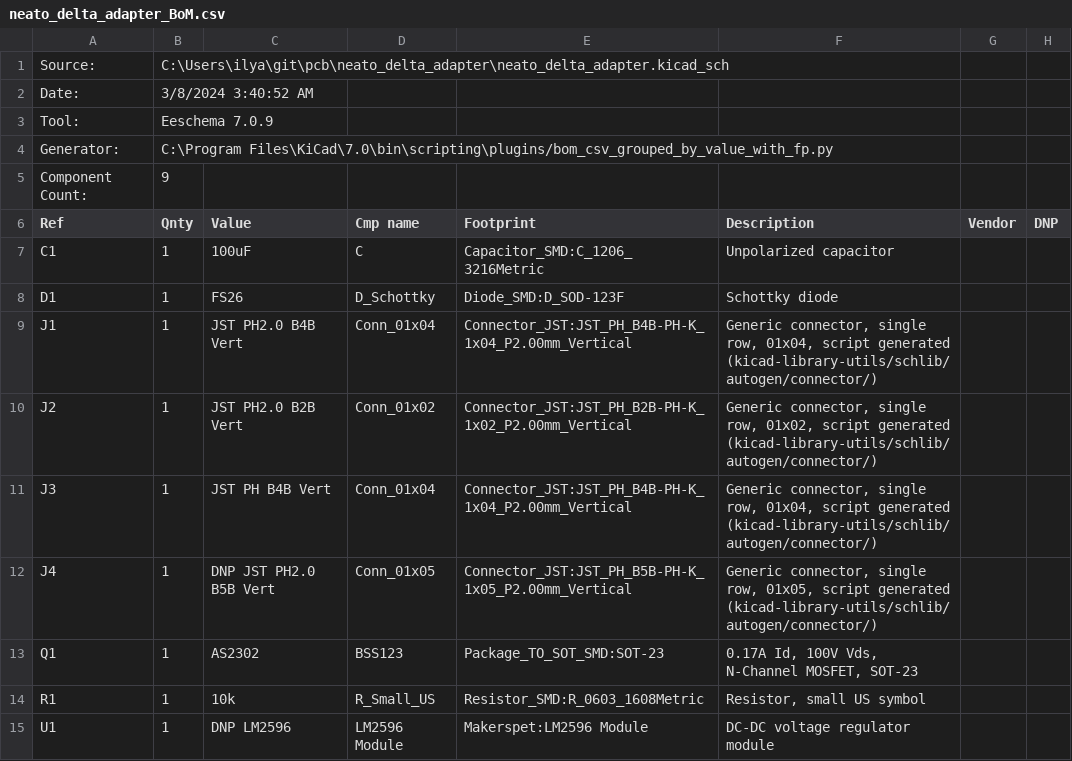
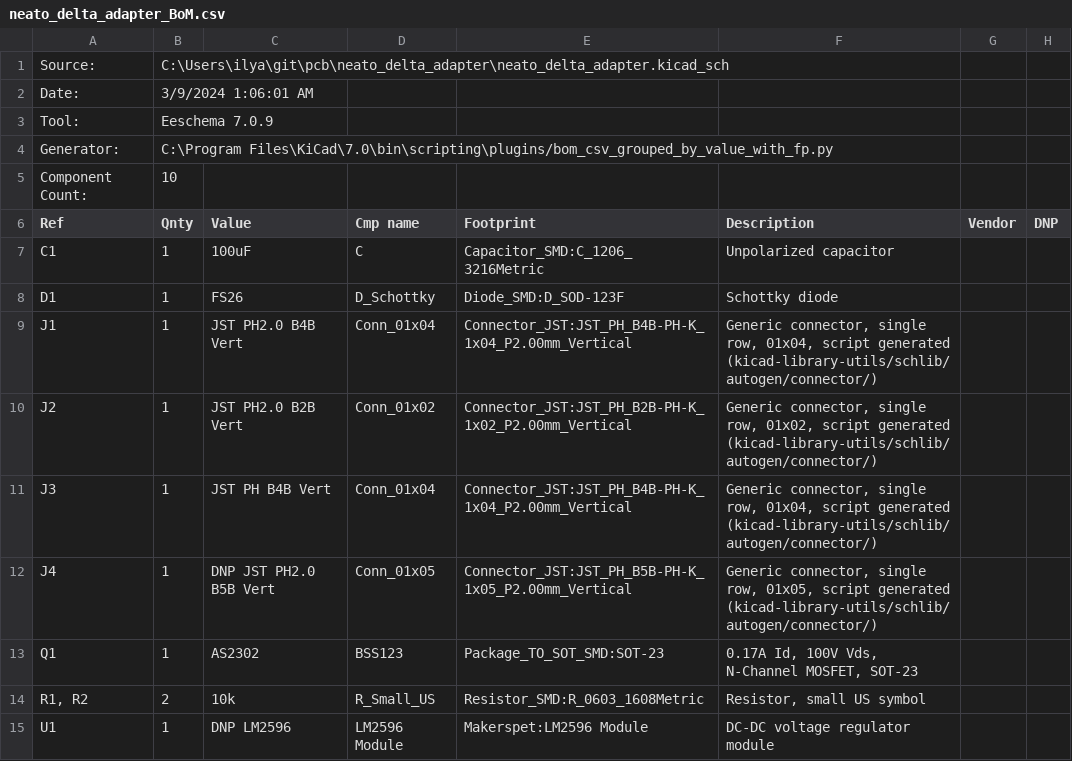
Before and after one commit to makerspet/pcb, a CSV file: neato_delta_adapter/output/neato_delta_adapter_BoM.csv, drawn as a sheet.

Commit message:
Delta motor enable pulldown

```diff
--- a/neato_delta_adapter/output/neato_delta_adapter_BoM.csv
+++ b/neato_delta_adapter/output/neato_delta_adapter_BoM.csv
@@ -1,6 +1,6 @@
 "Source:","C:\Users\ilya\git\pcb\neato_delta_adapter\neato_delta_adapter.kicad_sch"
-"Date:","3/8/2024 3:40:52 AM"
+"Date:","3/9/2024 1:06:01 AM"
 "Tool:","Eeschema 7.0.9"
 "Generator:","C:\Program Files\KiCad\7.0\bin\scripting\plugins/bom_csv_grouped_by_value_with_fp.py"
-"Component Count:","9"
+"Component Count:","10"
 "Ref","Qnty","Value","Cmp name","Footprint","Description","Vendor","DNP"
@@ -13,3 +13,3 @@
 "Q1","1","AS2302","BSS123","Package_TO_SOT_SMD:SOT-23","0.17A Id, 100V Vds, N-Channel MOSFET, SOT-23","",""
-"R1","1","10k","R_Small_US","Resistor_SMD:R_0603_1608Metric","Resistor, small US symbol","",""
+"R1, R2","2","10k","R_Small_US","Resistor_SMD:R_0603_1608Metric","Resistor, small US symbol","",""
 "U1","1","DNP LM2596","LM2596 Module","Makerspet:LM2596 Module","DC-DC voltage regulator module","",""
```
Also changed, not shown: 14 other files.
